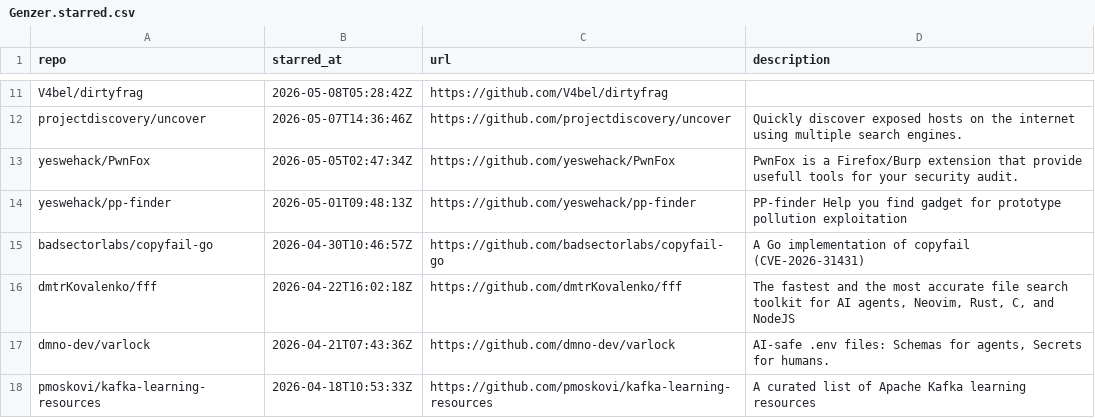
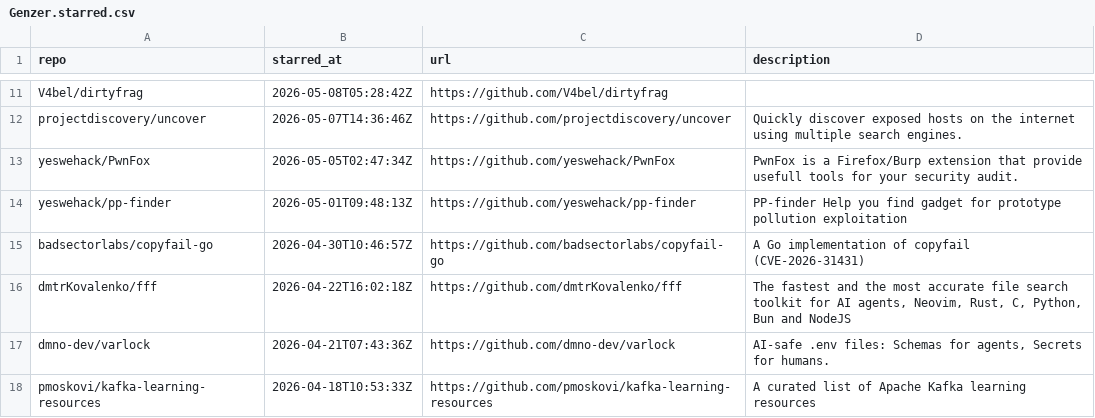
Before and after one commit to Genzer/starred-github-repos, a CSV file: Genzer.starred.csv, drawn as a sheet; only a part is shown, gaps mark what is left out.

```diff
--- a/Genzer.starred.csv
+++ b/Genzer.starred.csv
@@ -15,3 +15,3 @@
 "badsectorlabs/copyfail-go","2026-04-30T10:46:57Z","https://github.com/badsectorlabs/copyfail-go","A Go implementation of copyfail (CVE-2026-31431)"
-"dmtrKovalenko/fff","2026-04-22T16:02:18Z","https://github.com/dmtrKovalenko/fff","The fastest and the most accurate file search toolkit for AI agents, Neovim, Rust, C, and NodeJS"
+"dmtrKovalenko/fff","2026-04-22T16:02:18Z","https://github.com/dmtrKovalenko/fff","The fastest and the most accurate file search toolkit for AI agents, Neovim, Rust, C,  Python, Bun and NodeJS"
 "dmno-dev/varlock","2026-04-21T07:43:36Z","https://github.com/dmno-dev/varlock","AI-safe .env files: Schemas for agents, Secrets for humans."
```
